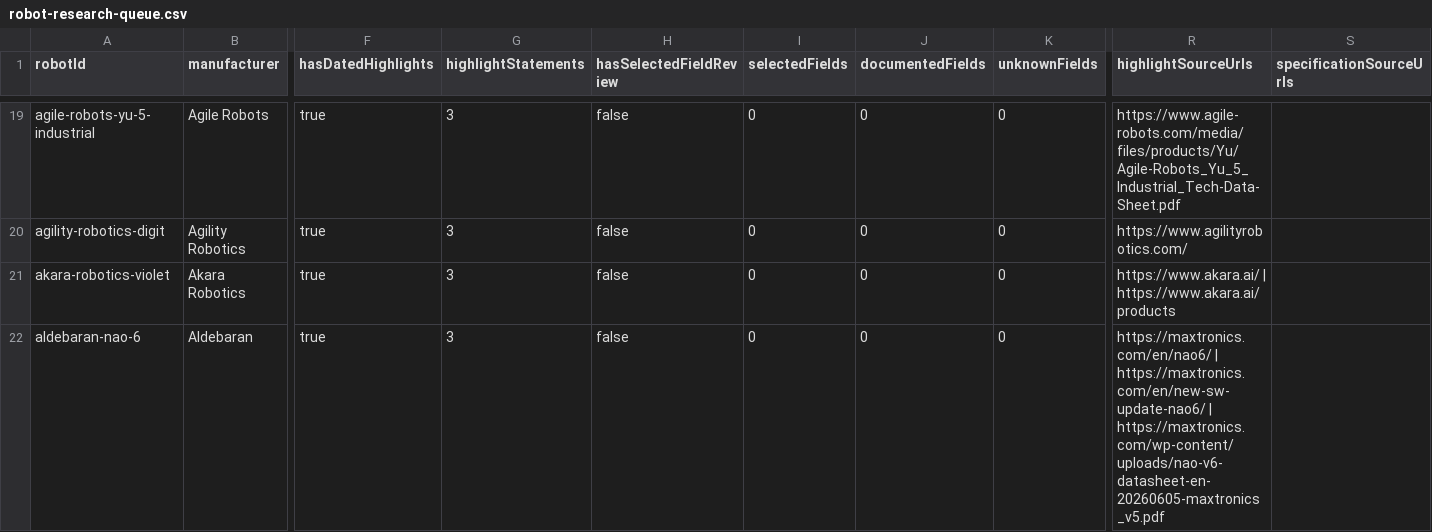
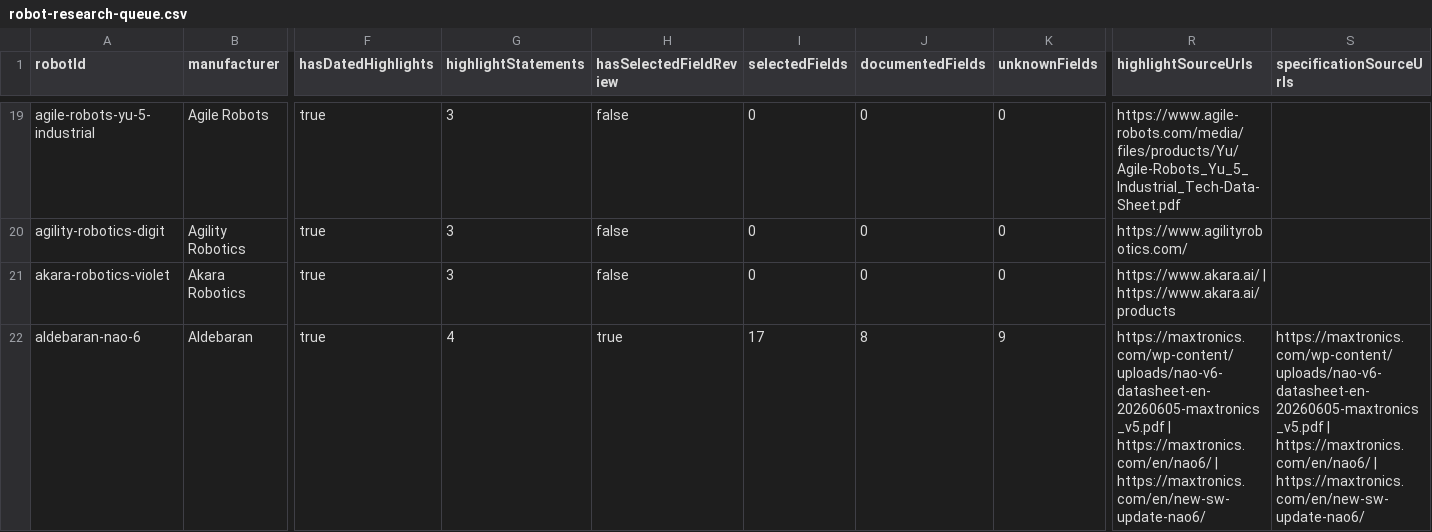
Before and after one commit to Huskynarr/robotics-directory, a CSV file: data/competitors/robot-research-queue.csv, drawn as a sheet; only a part is shown, gaps mark what is left out; the diff covers the shown part only; the diff names each change by its address in the sheet, - before the commit and + after, or states it on an @@ line.

```diff
--- a/data/competitors/robot-research-queue.csv
+++ b/data/competitors/robot-research-queue.csv
-G22 (highlightStatements): 3
+G22 (highlightStatements): 4
-H22 (hasSelectedFieldReview): false
+H22 (hasSelectedFieldReview): true
-I22 (selectedFields): 0
+I22 (selectedFields): 17
-J22 (documentedFields): 0
+J22 (documentedFields): 8
-K22 (unknownFields): 0
+K22 (unknownFields): 9
-R22 (highlightSourceUrls): https://maxtronics.com/en/nao6/ | https://maxtronics.com/en/new-sw-update-nao6/ | https://maxtronics.com/wp-content/uploads/nao-v6-datasheet-en-20260605-maxtronics_v5.pdf
+R22 (highlightSourceUrls): https://maxtronics.com/wp-content/uploads/nao-v6-datasheet-en-20260605-maxtronics_v5.pdf | https://maxtronics.com/en/nao6/ | https://maxtronics.com/en/new-sw-update-nao6/
-S22 (specificationSourceUrls): (empty)
+S22 (specificationSourceUrls): https://maxtronics.com/wp-content/uploads/nao-v6-datasheet-en-20260605-maxtronics_v5.pdf | https://maxtronics.com/en/nao6/ | https://maxtronics.com/en/new-sw-update-nao6/
```
Also changed, not shown: 15 edited cells elsewhere in this file, data/cleaning.csv, data/competitors/company-review.csv, 11 other files.
